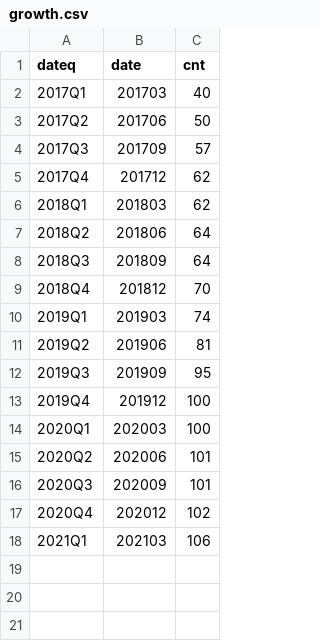
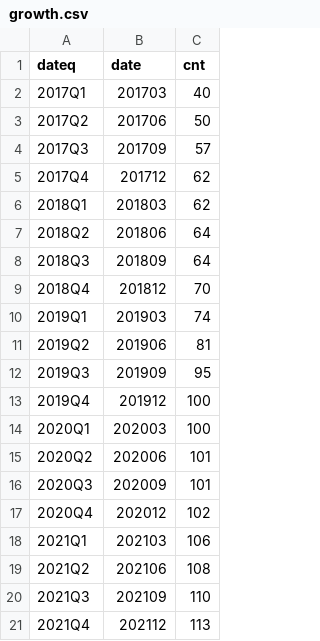
Before and after one commit to SNStatComp/awesome-official-statistics-software, a CSV file: data/growth.csv, drawn as a sheet.

Commit message:
updated counts

```diff
--- a/data/growth.csv
+++ b/data/growth.csv
@@ -18 +18,4 @@ dateq,date,cnt
 2021Q1,202103,106
+2021Q2,202106,108
+2021Q3,202109,110
+2021Q4,202112,113
```
